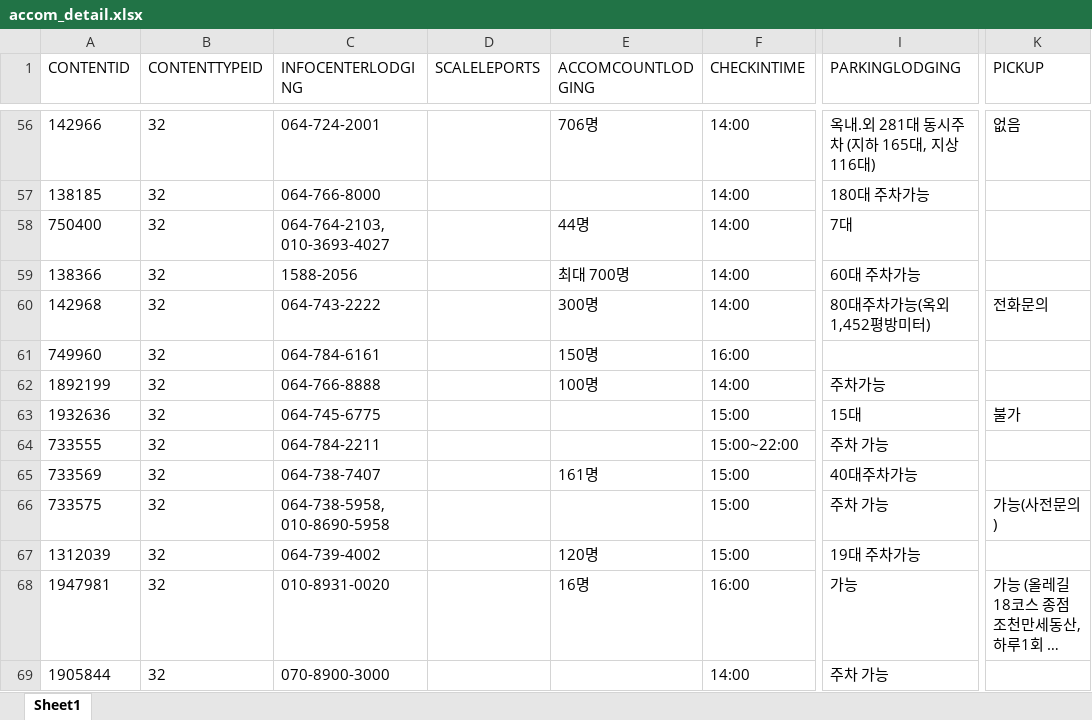
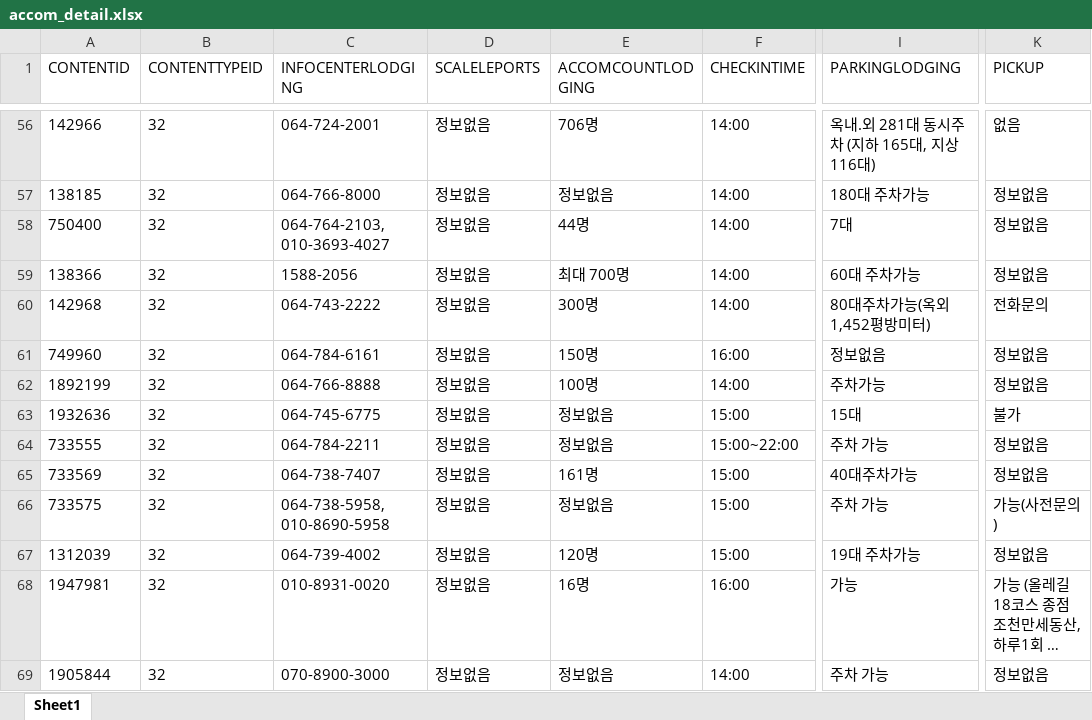
Before and after one commit to LTaeHoon/tourinfo2, an Excel workbook: TourInfoProject2/WebContent/sql/accom_detail.xlsx, sheet Sheet1, drawn as a sheet; only a part is shown, gaps mark what is left out; long unchanged cells end in …; values as stored, in another font and other column widths than the file's, no borders; the diff covers the shown part only; the diff names each change by its address in the sheet, - before the commit and + after, or states it on an @@ line.

```diff
--- a/TourInfoProject2/WebContent/sql/accom_detail.xlsx (sheet Sheet1)
+++ b/TourInfoProject2/WebContent/sql/accom_detail.xlsx (sheet Sheet1)
-D56:D69 (SCALELEPORTS): (empty)
+D56:D69 (SCALELEPORTS): 정보없음
-E57 (ACCOMCOUNTLODGING): (empty)
+E57 (ACCOMCOUNTLODGING): 정보없음
-K57:K59 (PICKUP): (empty)
+K57:K59 (PICKUP): 정보없음
-I61 (PARKINGLODGING): (empty)
+I61 (PARKINGLODGING): 정보없음
-K61:K62 (PICKUP): (empty)
+K61:K62 (PICKUP): 정보없음
-E63:E64 (ACCOMCOUNTLODGING): (empty)
+E63:E64 (ACCOMCOUNTLODGING): 정보없음
-K64:K65 (PICKUP): (empty)
+K64:K65 (PICKUP): 정보없음
-E66 (ACCOMCOUNTLODGING): (empty)
+E66 (ACCOMCOUNTLODGING): 정보없음
-K67 (PICKUP): (empty)
+K67 (PICKUP): 정보없음
-E69 (ACCOMCOUNTLODGING): (empty)
+E69 (ACCOMCOUNTLODGING): 정보없음
-K69 (PICKUP): (empty)
+K69 (PICKUP): 정보없음
```
Also changed, not shown: 575 edited cells elsewhere in this sheet, TourInfoProject2/WebContent/sql/sight.xlsx, 52 other files.
